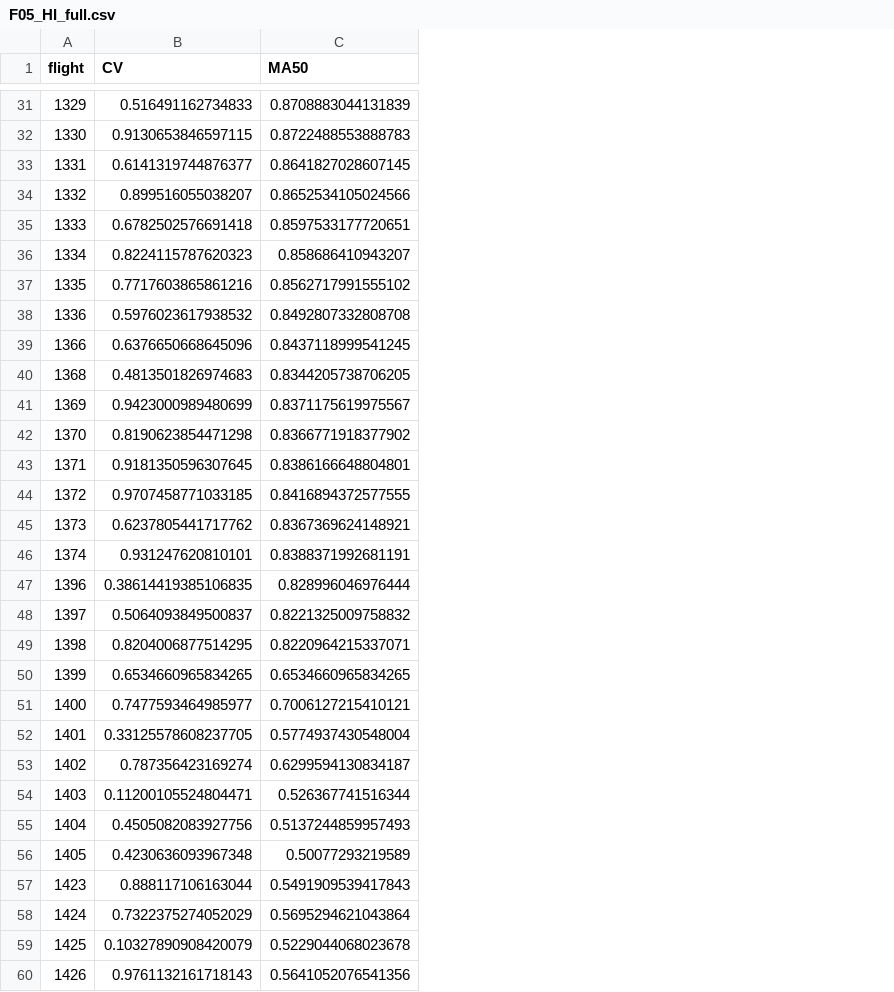
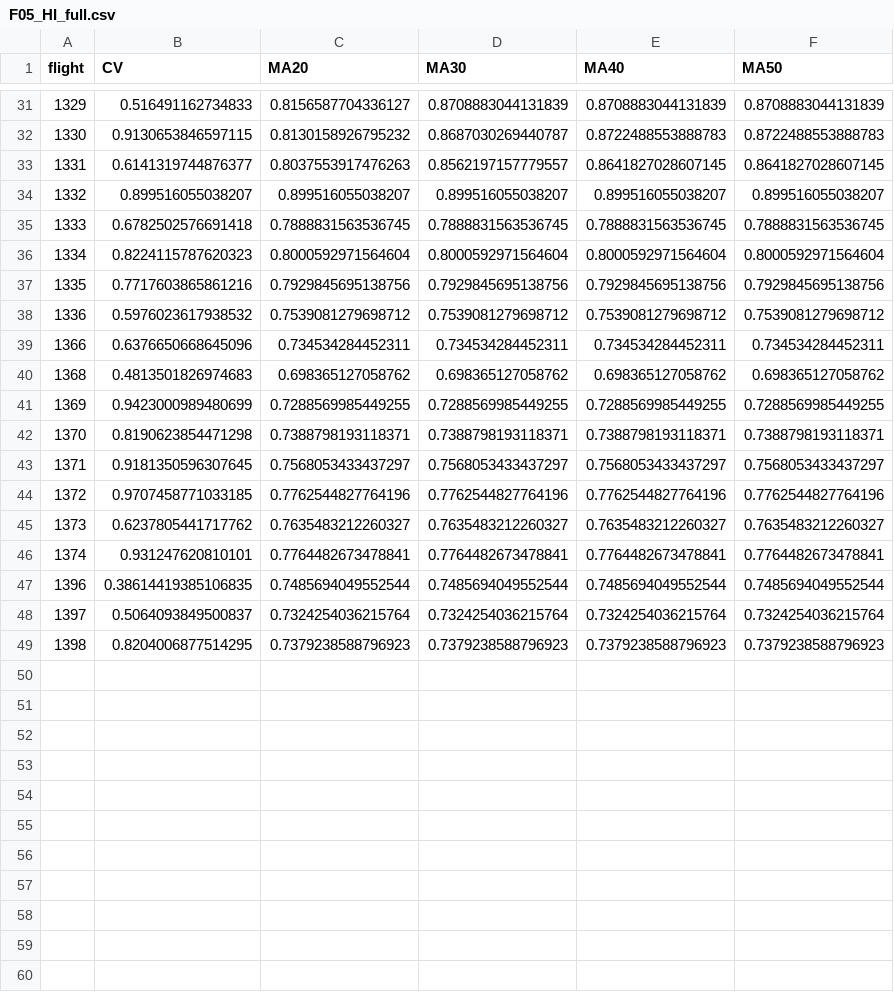
Before and after one commit to myfirstjump/PHM_Pretrained_Models, a CSV file: prediction/F05/F05_HI_full.csv, drawn as a sheet; only a part is shown, gaps mark what is left out; removed rows and columns are numbered as before the commit, all else as after; the diff covers the shown part only; the diff names each change by its address in the sheet, - before the commit and + after, or states it on an @@ line.

```diff
--- a/prediction/F05/F05_HI_full.csv
+++ b/prediction/F05/F05_HI_full.csv
+column C (MA20), rows 31-49: 0.8156587704336127 | 0.8130158926795232 | 0.8037553917476263 | 0.899516055038207 | 0.7888831563536745 | 0.8000592971564604 | 0.7929845695138756 | 0.7539081279698712 | 0.734534284452311 | 0.698365127058762 | 0.7288569985449255 | 0.7388798193118371 | 0.7568053433437297 | 0.7762544827764196 | 0.7635483212260327 | 0.7764482673478841 | 0.7485694049552544 | 0.7324254036215764 | 0.7379238588796923
+column D (MA30), rows 31-49: 0.8708883044131839 | 0.8687030269440787 | 0.8562197157779557 | 0.899516055038207 | 0.7888831563536745 | 0.8000592971564604 | 0.7929845695138756 | 0.7539081279698712 | 0.734534284452311 | 0.698365127058762 | 0.7288569985449255 | 0.7388798193118371 | 0.7568053433437297 | 0.7762544827764196 | 0.7635483212260327 | 0.7764482673478841 | 0.7485694049552544 | 0.7324254036215764 | 0.7379238588796923
+column E (MA40), rows 31-49: 0.8708883044131839 | 0.8722488553888783 | 0.8641827028607145 | 0.899516055038207 | 0.7888831563536745 | 0.8000592971564604 | 0.7929845695138756 | 0.7539081279698712 | 0.734534284452311 | 0.698365127058762 | 0.7288569985449255 | 0.7388798193118371 | 0.7568053433437297 | 0.7762544827764196 | 0.7635483212260327 | 0.7764482673478841 | 0.7485694049552544 | 0.7324254036215764 | 0.7379238588796923
-F34 (MA50): 0.8652534105024566
+F34 (MA50): 0.899516055038207
-F35 (MA50): 0.8597533177720651
+F35 (MA50): 0.7888831563536745
-F36 (MA50): 0.858686410943207
+F36 (MA50): 0.8000592971564604
-F37 (MA50): 0.8562717991555102
+F37 (MA50): 0.7929845695138756
-F38 (MA50): 0.8492807332808708
+F38 (MA50): 0.7539081279698712
-F39 (MA50): 0.8437118999541245
+F39 (MA50): 0.734534284452311
-F40 (MA50): 0.8344205738706205
+F40 (MA50): 0.698365127058762
-F41 (MA50): 0.8371175619975567
+F41 (MA50): 0.7288569985449255
-F42 (MA50): 0.8366771918377902
+F42 (MA50): 0.7388798193118371
-F43 (MA50): 0.8386166648804801
+F43 (MA50): 0.7568053433437297
-F44 (MA50): 0.8416894372577555
+F44 (MA50): 0.7762544827764196
-F45 (MA50): 0.8367369624148921
+F45 (MA50): 0.7635483212260327
-F46 (MA50): 0.8388371992681191
+F46 (MA50): 0.7764482673478841
-F47 (MA50): 0.828996046976444
+F47 (MA50): 0.7485694049552544
-F48 (MA50): 0.8221325009758832
+F48 (MA50): 0.7324254036215764
-F49 (MA50): 0.8220964215337071
+F49 (MA50): 0.7379238588796923
-row 50: 1399 | 0.6534660965834265 | 0.6534660965834265
-row 51: 1400 | 0.7477593464985977 | 0.7006127215410121
-row 52: 1401 | 0.33125578608237705 | 0.5774937430548004
-row 53: 1402 | 0.787356423169274 | 0.6299594130834187
-row 54: 1403 | 0.11200105524804471 | 0.526367741516344
-row 55: 1404 | 0.4505082083927756 | 0.5137244859957493
-row 56: 1405 | 0.4230636093967348 | 0.50077293219589
-row 57: 1423 | 0.888117106163044 | 0.5491909539417843
-row 58: 1424 | 0.7322375274052029 | 0.5695294621043864
-row 59: 1425 | 0.10327890908420079 | 0.5229044068023678
-row 60: 1426 | 0.9761132161718143 | 0.5641052076541356
```
Also changed, not shown: 5 removed rows elsewhere in this file, prediction/F05/F05_eval_metrics.csv, 39 other files.
